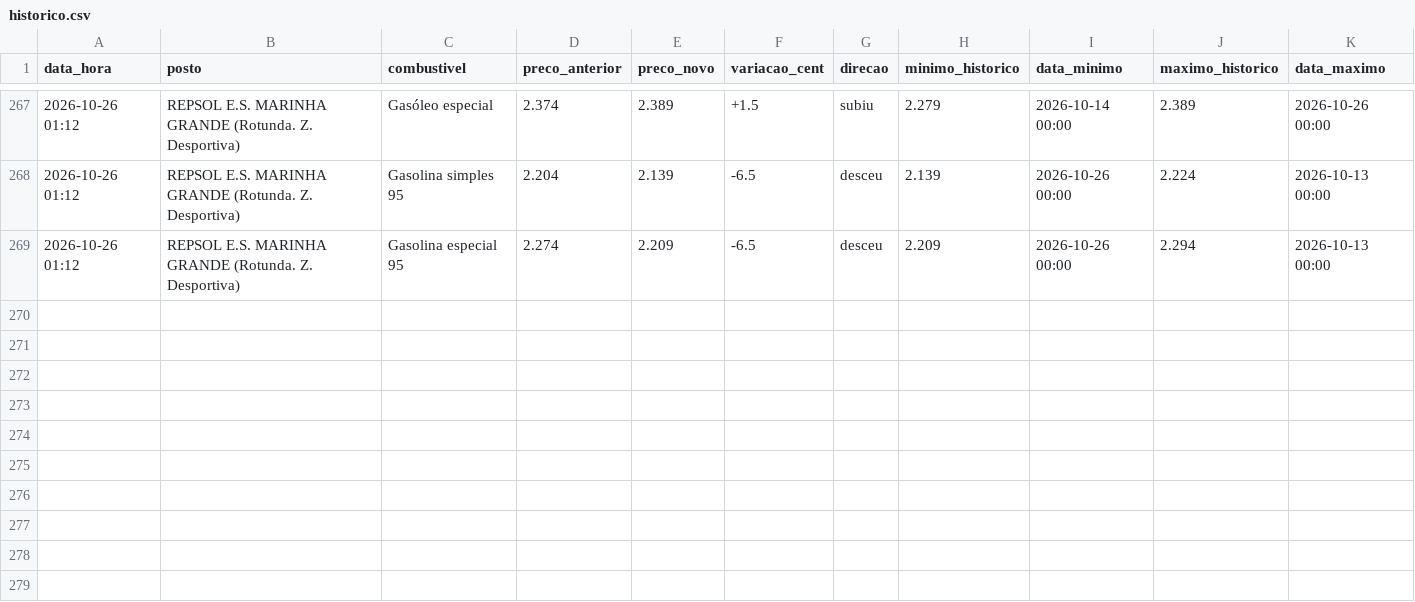
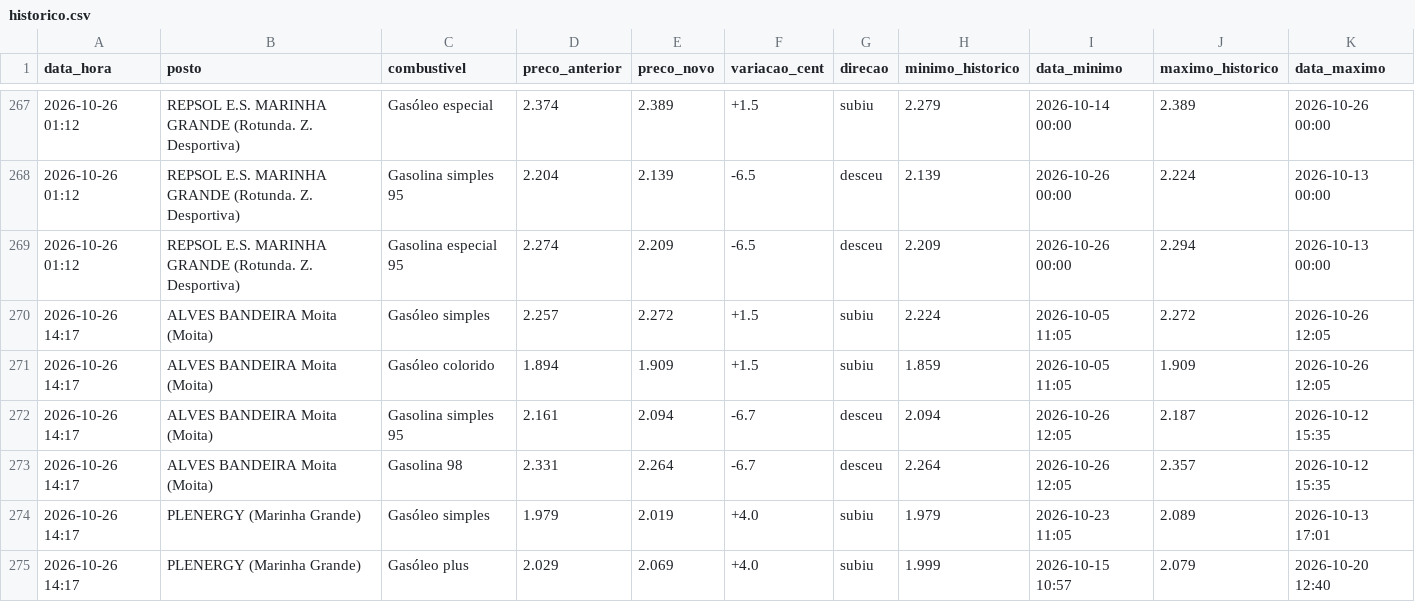
Before and after one commit to rodrigoosv/combustiveis-, a CSV file: historico.csv, drawn as a sheet; only a part is shown, gaps mark what is left out.

```diff
--- a/historico.csv
+++ b/historico.csv
@@ -269 +269,7 @@ data_hora,posto,combustivel,preco_anterior,preco_novo,variacao_cent,direcao,mini
 2026-10-26 01:12,REPSOL E.S. MARINHA GRANDE (Rotunda. Z. Desportiva),Gasolina especial 95,2.274,2.209,-6.5,desceu,2.209,2026-10-26 00:00,2.294,2026-10-13 00:00
+2026-10-26 14:17,ALVES BANDEIRA Moita (Moita),Gasóleo simples,2.257,2.272,+1.5,subiu,2.224,2026-10-05 11:05,2.272,2026-10-26 12:05
+2026-10-26 14:17,ALVES BANDEIRA Moita (Moita),Gasóleo colorido,1.894,1.909,+1.5,subiu,1.859,2026-10-05 11:05,1.909,2026-10-26 12:05
+2026-10-26 14:17,ALVES BANDEIRA Moita (Moita),Gasolina simples 95,2.161,2.094,-6.7,desceu,2.094,2026-10-26 12:05,2.187,2026-10-12 15:35
+2026-10-26 14:17,ALVES BANDEIRA Moita (Moita),Gasolina 98,2.331,2.264,-6.7,desceu,2.264,2026-10-26 12:05,2.357,2026-10-12 15:35
+2026-10-26 14:17,PLENERGY (Marinha Grande),Gasóleo simples,1.979,2.019,+4.0,subiu,1.979,2026-10-23 11:05,2.089,2026-10-13 17:01
+2026-10-26 14:17,PLENERGY (Marinha Grande),Gasóleo plus,2.029,2.069,+4.0,subiu,1.999,2026-10-15 10:57,2.079,2026-10-20 12:40
```
Also changed, not shown: 4 other files.
